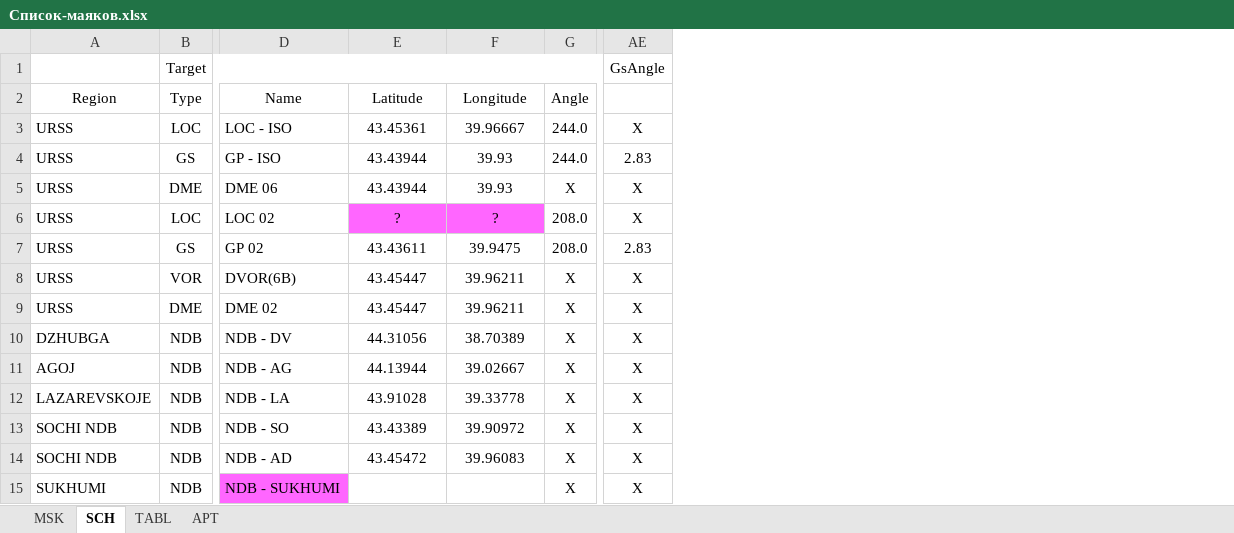
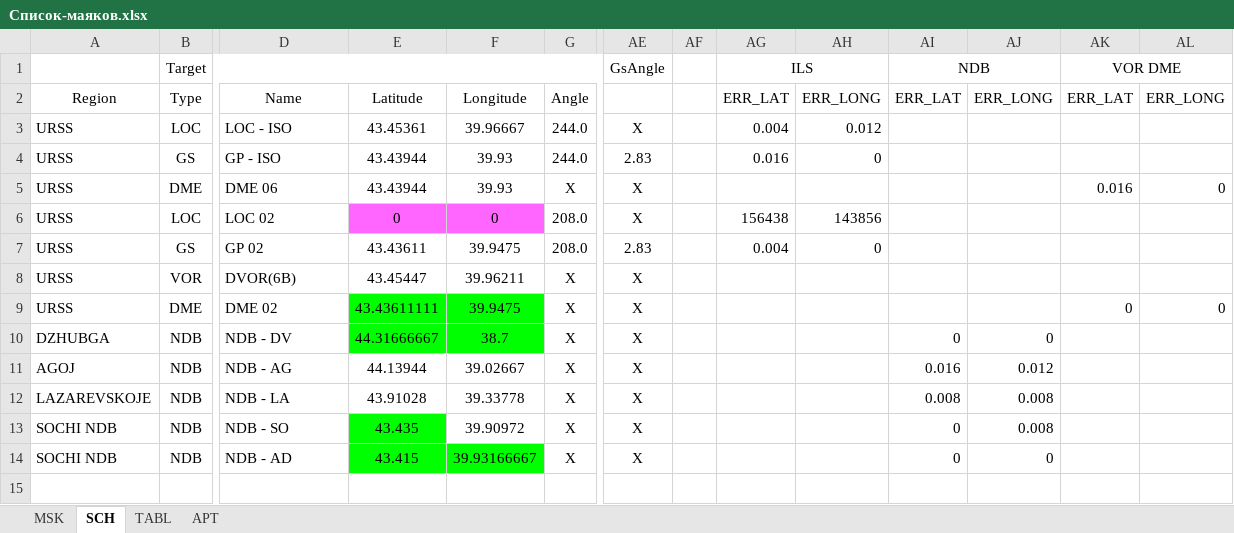
Before and after one commit to humanshapedhole/airports, an Excel workbook: Список-маяков.xlsx, sheet SCH, drawn as a sheet; only a part is shown, gaps mark what is left out; values as stored, in another font and other column widths than the file's, no borders; conditional formats not drawn; removed rows and columns are numbered as before the commit, all else as after; rows hold the shown columns only; the diff names each change by its address in the sheet, - before the commit and + after, or states it on an @@ line.

```diff
--- a/Список-маяков.xlsx (sheet SCH)
+++ b/Список-маяков.xlsx (sheet SCH)
+column AF, empty
+column AG, rows 1-7: ILS | ERR_LAT | 0.004 | 0.016 |  | 156438 | 0.004
+column AH, rows 2-7: ERR_LONG | 0.012 | 0 |  | 143856 | 0
+column AI, rows 1-14: NDB | ERR_LAT |  |  |  |  |  |  |  | 0 | 0.016 | 0.008 | 0 | 0
+column AJ, rows 2-14: ERR_LONG |  |  |  |  |  |  |  | 0 | 0.012 | 0.008 | 0.008 | 0
+column AK, rows 1-9: VOR DME | ERR_LAT |  |  | 0.016 |  |  |  | 0
+column AL, rows 2-9: ERR_LONG |  |  | 0 |  |  |  | 0
-E6: ?
+E6: 0
-F6: ?
+F6: 0
-E9: 43.45447
+E9: 43.43611111
-E9:F10 fill: none
+E9:F10 fill: #00FF00
-F9: 39.96211
+F9: 39.9475
-E10: 44.31056
+E10: 44.31666667
-F10: 38.70389
+F10: 38.7
-E13: 43.43389
+E13: 43.435
-E13 fill: none
+E13 fill: #00FF00
-E14: 43.45472
+E14: 43.415
-E14:F14 fill: none
+E14:F14 fill: #00FF00
-F14: 39.96083
+F14: 39.93166667
@@ row 15 hidden: SUKHUMI | NDB | NDB - SUKHUMI |  |  | X | X @@
```
Also changed, not shown: sheet MSK.
